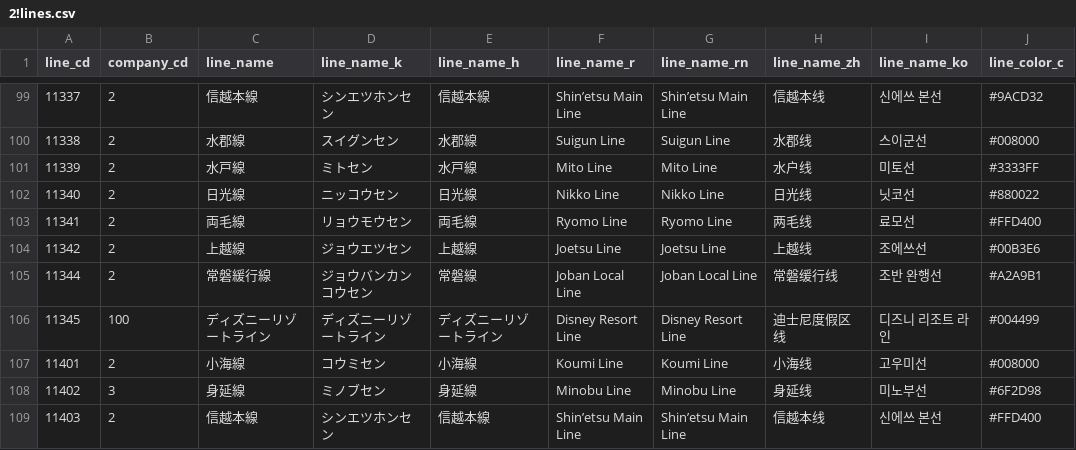
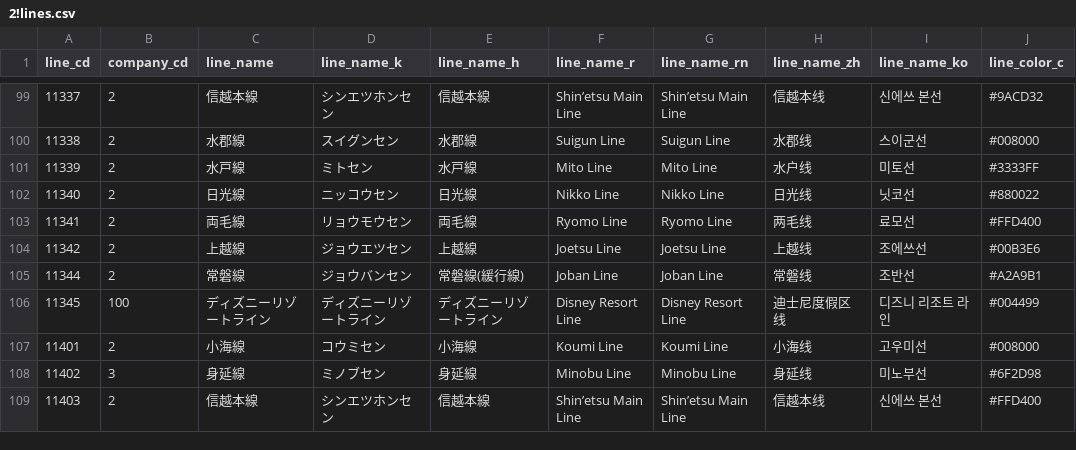
Before and after one commit to TrainLCD/StationAPI, a CSV file: data/2!lines.csv, drawn as a sheet; only a part is shown, gaps mark what is left out; the diff names each change by its address in the sheet, - before the commit and + after, or states it on an @@ line.

Commit message:
常磐緩行線の路線名を元に戻した (#1481)

```diff
--- a/data/2!lines.csv
+++ b/data/2!lines.csv
-C105 (line_name): 常磐緩行線
+C105 (line_name): 常磐線
-D105 (line_name_k): ジョウバンカンコウセン
+D105 (line_name_k): ジョウバンセン
-E105 (line_name_h): 常磐線
+E105 (line_name_h): 常磐線(緩行線)
-F105 (line_name_r): Joban Local Line
+F105 (line_name_r): Joban Line
-G105 (line_name_rn): Joban Local Line
+G105 (line_name_rn): Joban Line
-H105 (line_name_zh): 常磐缓行线
+H105 (line_name_zh): 常磐线
-I105 (line_name_ko): 조반 완행선
+I105 (line_name_ko): 조반선
```
